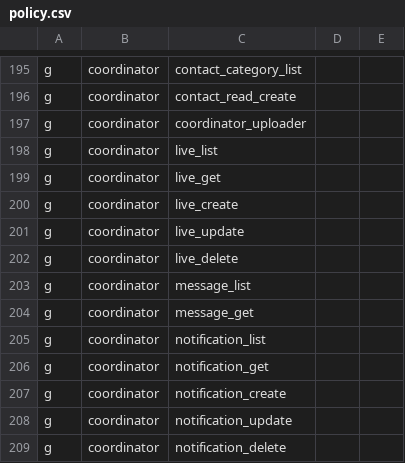
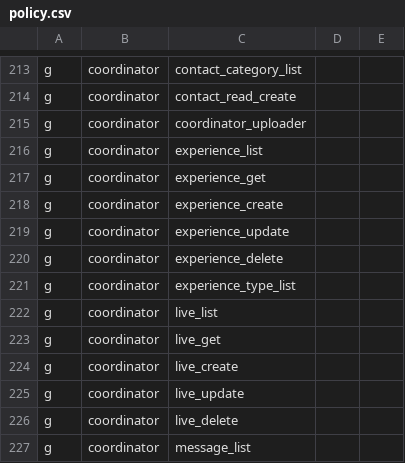
Before and after one commit to and-period/furumaru, a CSV file: api/config/gateway/admin/rbac/policy.csv, drawn as a sheet; only a part is shown, gaps mark what is left out; the shorter side is filled out with more unchanged rows; the diff covers the shown part only; the diff names each change by its address in the sheet, - before the commit and + after, or states it on an @@ line.

```diff
--- a/api/config/gateway/admin/rbac/policy.csv
+++ b/api/config/gateway/admin/rbac/policy.csv
+row 216: g | coordinator | experience_list
+row 217: g | coordinator | experience_get
+row 218: g | coordinator | experience_create
+row 219: g | coordinator | experience_update
+row 220: g | coordinator | experience_delete
+row 221: g | coordinator | experience_type_list
```
Also changed, not shown: 21 added rows elsewhere in this file, 23 other files.
